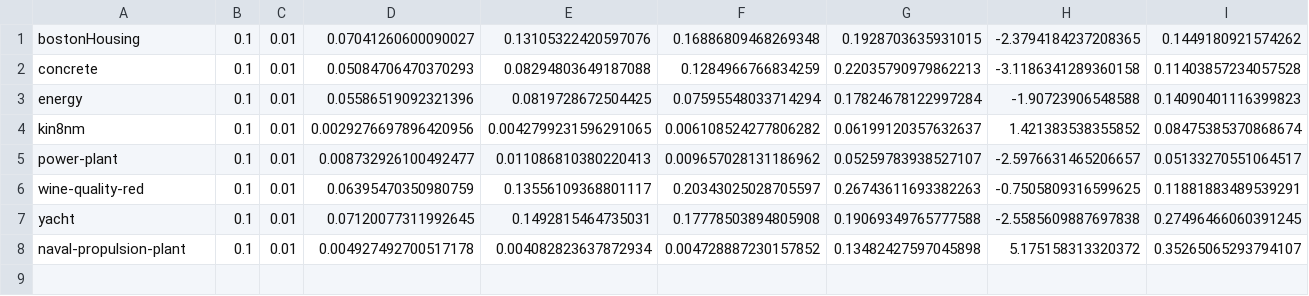
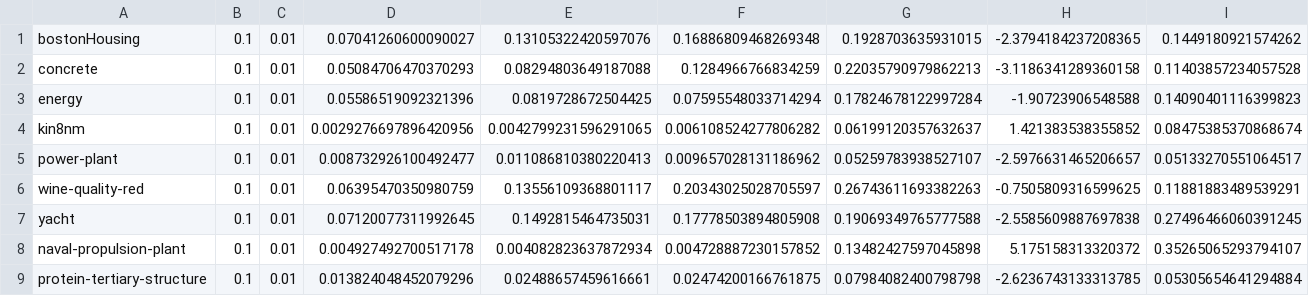
Before and after one commit to jeffwillette/CS570-project, a CSV file: results/results-lengthscale-0.1-tau-0.01.csv, drawn as a sheet; only a part is shown; rows hold the shown columns only; the diff names each change by its address in the sheet, - before the commit and + after, or states it on an @@ line.

```diff
--- a/results/results-lengthscale-0.1-tau-0.01.csv
+++ b/results/results-lengthscale-0.1-tau-0.01.csv
+row 9: protein-tertiary-structure | 0.1 | 0.01 | 0.013824048452079296 | 0.02488657459616661 | 0.02474200166761875 | 0.07984082400798798 | -2.6236743133313785 | 0.05305654641294884
```
Also changed, not shown: results/protein-tertiary-structure-lengthscale-0.1-tau-0.01-runs.csv, results/results-lengthscale-0.1-tau-0.1.csv, 1 other file.
